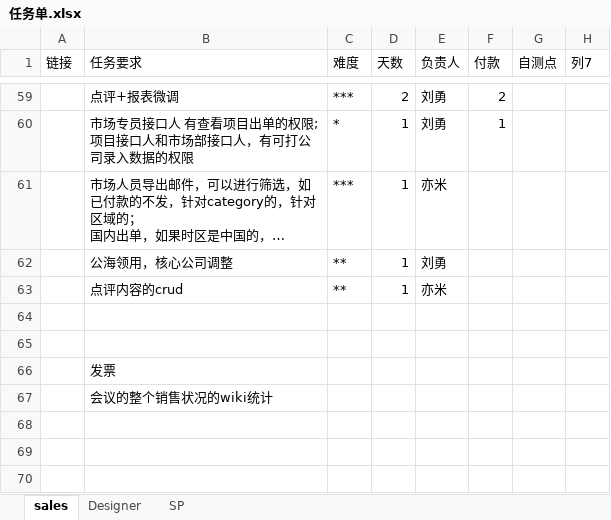
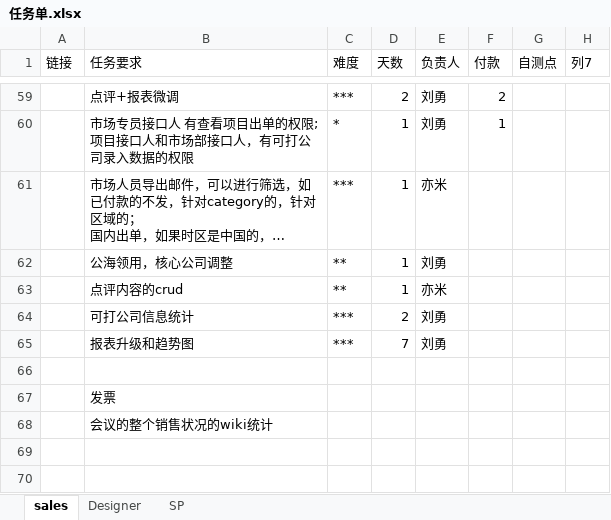
Before and after one commit to andrearustia6/cdmc-sales, an Excel workbook: Tasks/任务单.xlsx, sheet sales, drawn as a sheet; only a part is shown, gaps mark what is left out; the shorter side is filled out with more unchanged rows; long unchanged cells end in …; values as stored, in another font and other column widths than the file's, no borders; table styles not drawn; the diff names each change by its address in the sheet, - before the commit and + after, or states it on an @@ line.

```diff
--- a/Tasks/任务单.xlsx (sheet sales)
+++ b/Tasks/任务单.xlsx (sheet sales)
-row 64: (empty)
+row 64:  | 可打公司信息统计 | *** | 2 | 刘勇
+row 65:  | 报表升级和趋势图 | *** | 7 | 刘勇
```
